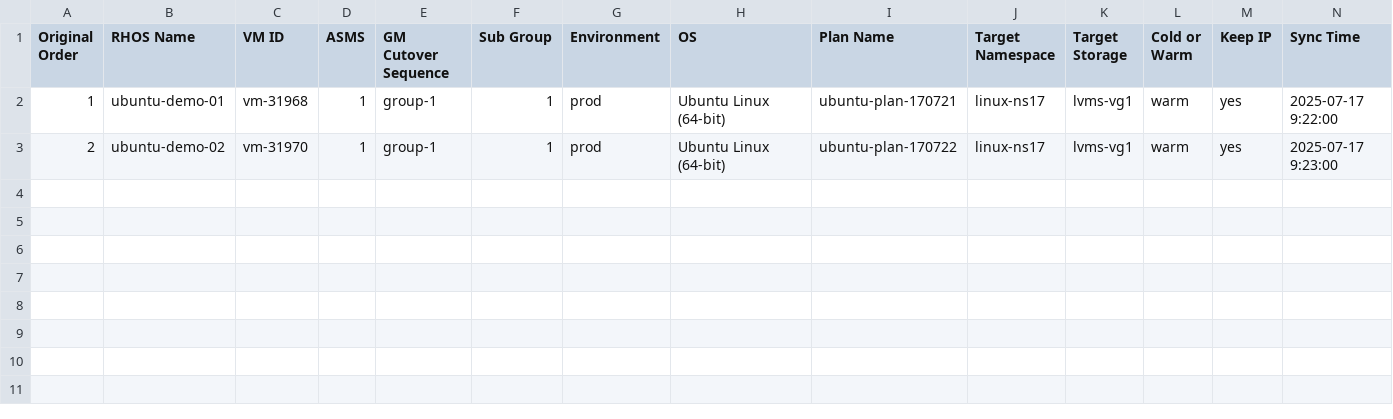
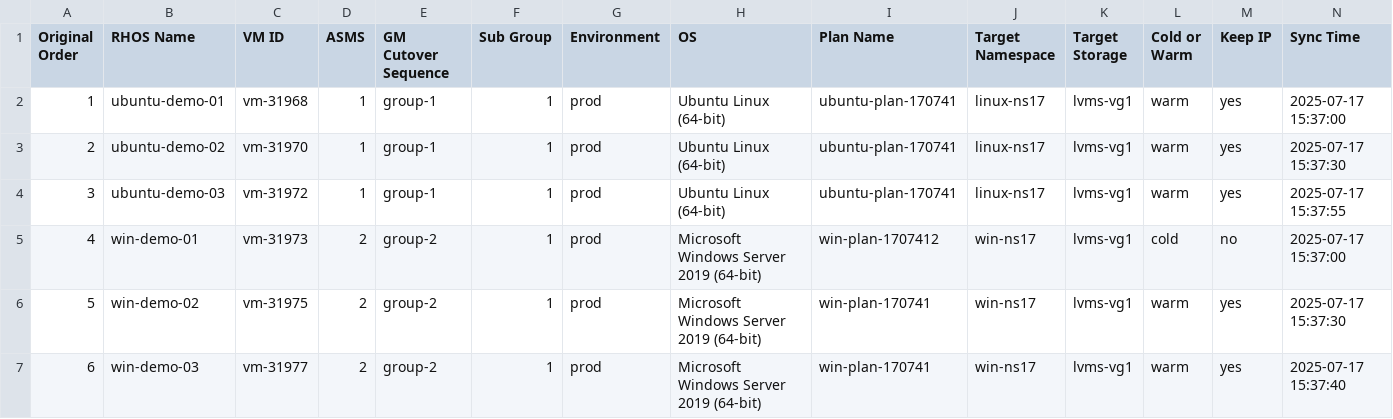
Before and after one commit to jainirajesh/mtvvmwtoopenshift, a CSV file: vm_list_to_migrate.csv, drawn as a sheet.

Commit message:
Update vm_list_to_migrate.csv

```diff
--- a/vm_list_to_migrate.csv
+++ b/vm_list_to_migrate.csv
@@ -1,3 +1,7 @@
 Original Order,RHOS Name,VM ID,ASMS,GM Cutover Sequence,Sub Group,Environment,OS,Plan Name,Target Namespace,Target Storage,Cold or Warm,Keep IP,Sync Time
-1,ubuntu-demo-01,vm-31968,1,group-1,1,prod,Ubuntu Linux (64-bit),ubuntu-plan-170721,linux-ns17,lvms-vg1,warm,yes,2025-07-17 9:22:00
-2,ubuntu-demo-02,vm-31970,1,group-1,1,prod,Ubuntu Linux (64-bit),ubuntu-plan-170722,linux-ns17,lvms-vg1,warm,yes,2025-07-17 9:23:00
+1,ubuntu-demo-01,vm-31968,1,group-1,1,prod,Ubuntu Linux (64-bit),ubuntu-plan-170741,linux-ns17,lvms-vg1,warm,yes,2025-07-17 15:37:00
+2,ubuntu-demo-02,vm-31970,1,group-1,1,prod,Ubuntu Linux (64-bit),ubuntu-plan-170741,linux-ns17,lvms-vg1,warm,yes,2025-07-17 15:37:30
+3,ubuntu-demo-03,vm-31972,1,group-1,1,prod,Ubuntu Linux (64-bit),ubuntu-plan-170741,linux-ns17,lvms-vg1,warm,yes,2025-07-17 15:37:55
+4,win-demo-01,vm-31973,2,group-2,1,prod,Microsoft Windows Server 2019 (64-bit),win-plan-1707412,win-ns17,lvms-vg1,cold,no,2025-07-17 15:37:00
+5,win-demo-02,vm-31975,2,group-2,1,prod,Microsoft Windows Server 2019 (64-bit),win-plan-170741,win-ns17,lvms-vg1,warm,yes,2025-07-17 15:37:30
+6,win-demo-03,vm-31977,2,group-2,1,prod,Microsoft Windows Server 2019 (64-bit),win-plan-170741,win-ns17,lvms-vg1,warm,yes,2025-07-17 15:37:40
```
